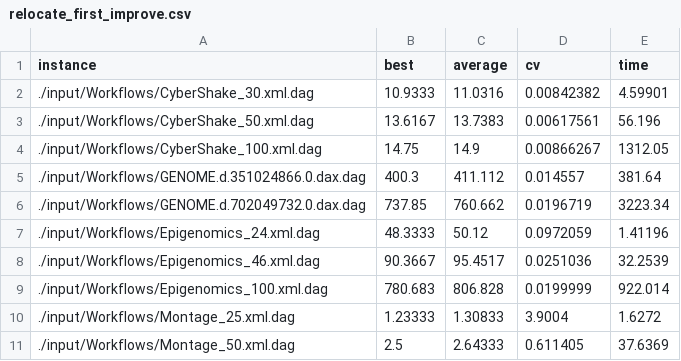
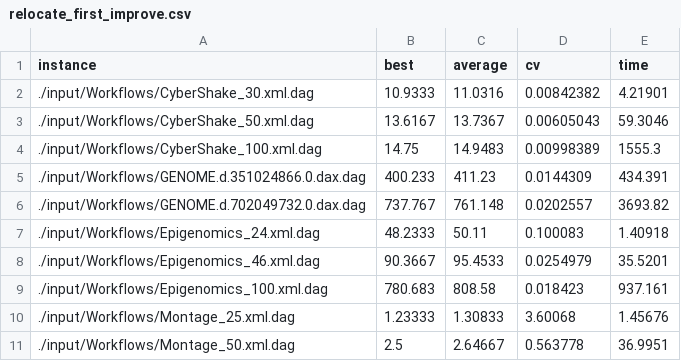
Before and after one commit to d5storm/hea-mestrado, a CSV file: results/relocate_testing/relocate_first_improve.csv, drawn as a sheet; only a part is shown; the diff covers the shown part only.

Commit message:
relocate results

```diff
--- a/results/relocate_testing/relocate_first_improve.csv
+++ b/results/relocate_testing/relocate_first_improve.csv
@@ -1,11 +1,11 @@
 instance,best,average,cv,time
-./input/Workflows/CyberShake_30.xml.dag,10.9333,11.0316,0.00842382,4.59901
-./input/Workflows/CyberShake_50.xml.dag,13.6167,13.7383,0.00617561,56.196
-./input/Workflows/CyberShake_100.xml.dag,14.75,14.9,0.00866267,1312.05
-./input/Workflows/GENOME.d.351024866.0.dax.dag,400.3,411.112,0.014557,381.64
-./input/Workflows/GENOME.d.702049732.0.dax.dag,737.85,760.662,0.0196719,3223.34
-./input/Workflows/Epigenomics_24.xml.dag,48.3333,50.12,0.0972059,1.41196
-./input/Workflows/Epigenomics_46.xml.dag,90.3667,95.4517,0.0251036,32.2539
-./input/Workflows/Epigenomics_100.xml.dag,780.683,806.828,0.0199999,922.014
-./input/Workflows/Montage_25.xml.dag,1.23333,1.30833,3.9004,1.6272
-./input/Workflows/Montage_50.xml.dag,2.5,2.64333,0.611405,37.6369
+./input/Workflows/CyberShake_30.xml.dag,10.9333,11.0316,0.00842382,4.21901
+./input/Workflows/CyberShake_50.xml.dag,13.6167,13.7367,0.00605043,59.3046
+./input/Workflows/CyberShake_100.xml.dag,14.75,14.9483,0.00998389,1555.3
+./input/Workflows/GENOME.d.351024866.0.dax.dag,400.233,411.23,0.0144309,434.391
+./input/Workflows/GENOME.d.702049732.0.dax.dag,737.767,761.148,0.0202557,3693.82
+./input/Workflows/Epigenomics_24.xml.dag,48.2333,50.11,0.100083,1.40918
+./input/Workflows/Epigenomics_46.xml.dag,90.3667,95.4533,0.0254979,35.5201
+./input/Workflows/Epigenomics_100.xml.dag,780.683,808.58,0.018423,937.161
+./input/Workflows/Montage_25.xml.dag,1.23333,1.30833,3.60068,1.45676
+./input/Workflows/Montage_50.xml.dag,2.5,2.64667,0.563778,36.9951
```
Also changed, not shown: 15 edited cells elsewhere in this file, 1 other file.
